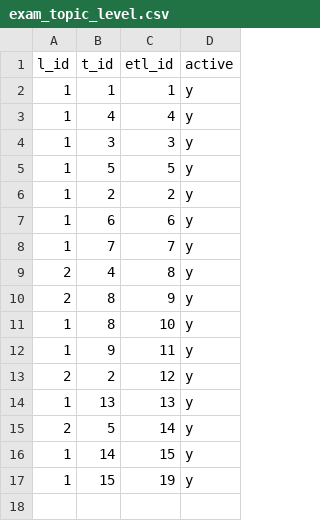
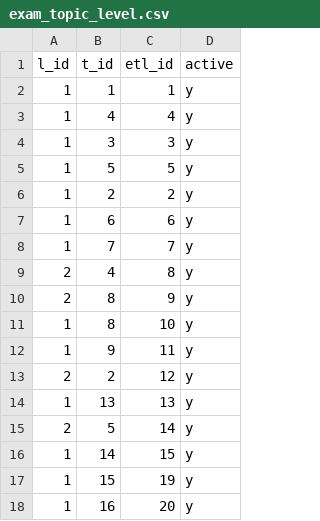
Before and after one commit to pKpallavi/Projectx, a CSV file: exam_topic_level.csv, drawn as a sheet.

```diff
--- a/exam_topic_level.csv
+++ b/exam_topic_level.csv
@@ -17 +17,2 @@
 "1";"15";"19";"y"
+"1";"16";"20";"y"
```
Also changed, not shown: exam_level_question.csv, exam_option.csv, 2 other files.
